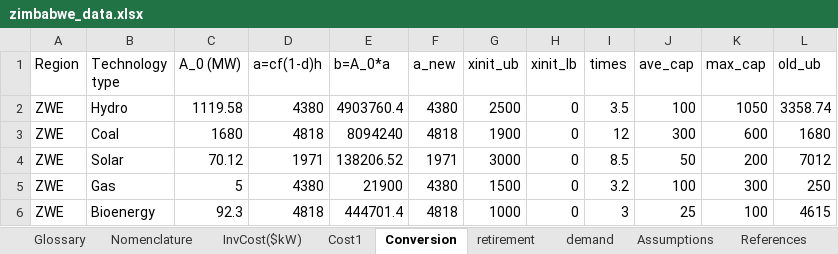
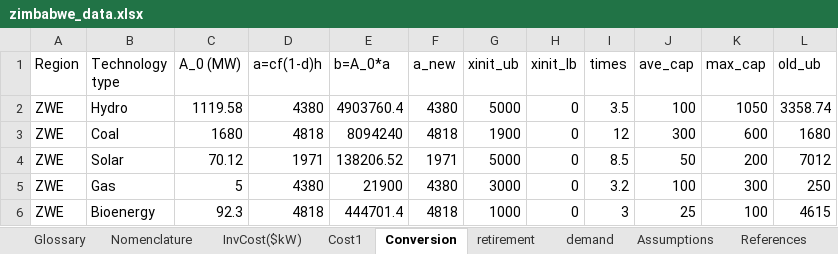
Before and after one commit to AregaGetaneh/GEP_Ethiopia_and_Zimbabwe_using_SDDP, an Excel workbook: data/zimbabwe_data.xlsx, sheet Conversion, drawn as a sheet; values as stored, in another font and other column widths than the file's, no borders; the diff names each change by its address in the sheet, - before the commit and + after, or states it on an @@ line.

```diff
--- a/data/zimbabwe_data.xlsx (sheet Conversion)
+++ b/data/zimbabwe_data.xlsx (sheet Conversion)
-G2 (xinit_ub): 2500
+G2 (xinit_ub): 5000
-G4 (xinit_ub): 3000
+G4 (xinit_ub): 5000
-G5 (xinit_ub): 1500
+G5 (xinit_ub): 3000
```
Also changed, not shown: sheet Cost1, sheet Assumptions, sheet InvCost($kW), data/ethiopia_data.xlsx, 5 other files.
